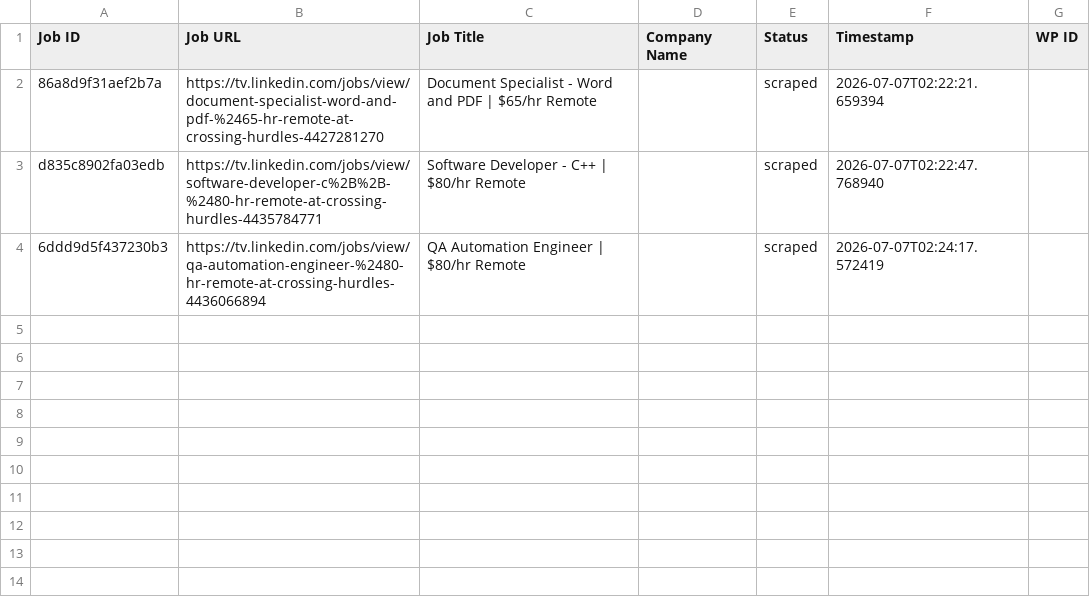
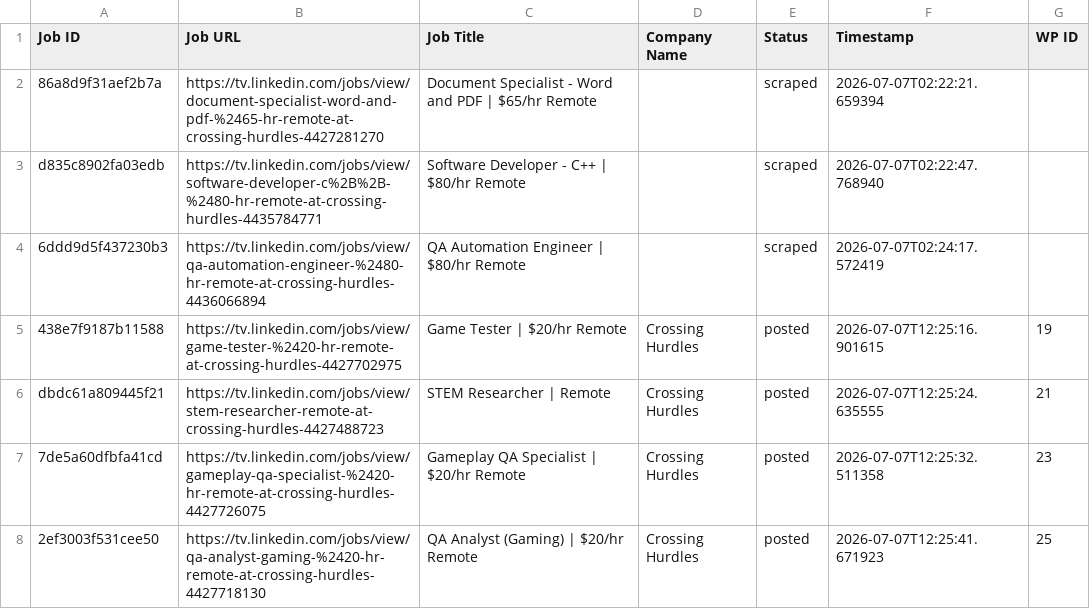
Before and after one commit to vindoky/tv, a CSV file: processed_jobs.csv, drawn as a sheet; the diff names each change by its address in the sheet, - before the commit and + after, or states it on an @@ line.

```diff
--- a/processed_jobs.csv
+++ b/processed_jobs.csv
+row 5: 438e7f9187b11588 | https://tv.linkedin.com/jobs/view/game-tester-%2420-hr-remote-at-crossing-hurdles-4427702975 | Game Tester | $20/hr Remote | Crossing Hurdles | posted | 2026-07-07T12:25:16.901615 | 19
+row 6: dbdc61a809445f21 | https://tv.linkedin.com/jobs/view/stem-researcher-remote-at-crossing-hurdles-4427488723 | STEM Researcher | Remote | Crossing Hurdles | posted | 2026-07-07T12:25:24.635555 | 21
+row 7: 7de5a60dfbfa41cd | https://tv.linkedin.com/jobs/view/gameplay-qa-specialist-%2420-hr-remote-at-crossing-hurdles-4427726075 | Gameplay QA Specialist | $20/hr Remote | Crossing Hurdles | posted | 2026-07-07T12:25:32.511358 | 23
+row 8: 2ef3003f531cee50 | https://tv.linkedin.com/jobs/view/qa-analyst-gaming-%2420-hr-remote-at-crossing-hurdles-4427718130 | QA Analyst (Gaming) | $20/hr Remote | Crossing Hurdles | posted | 2026-07-07T12:25:41.671923 | 25
```
